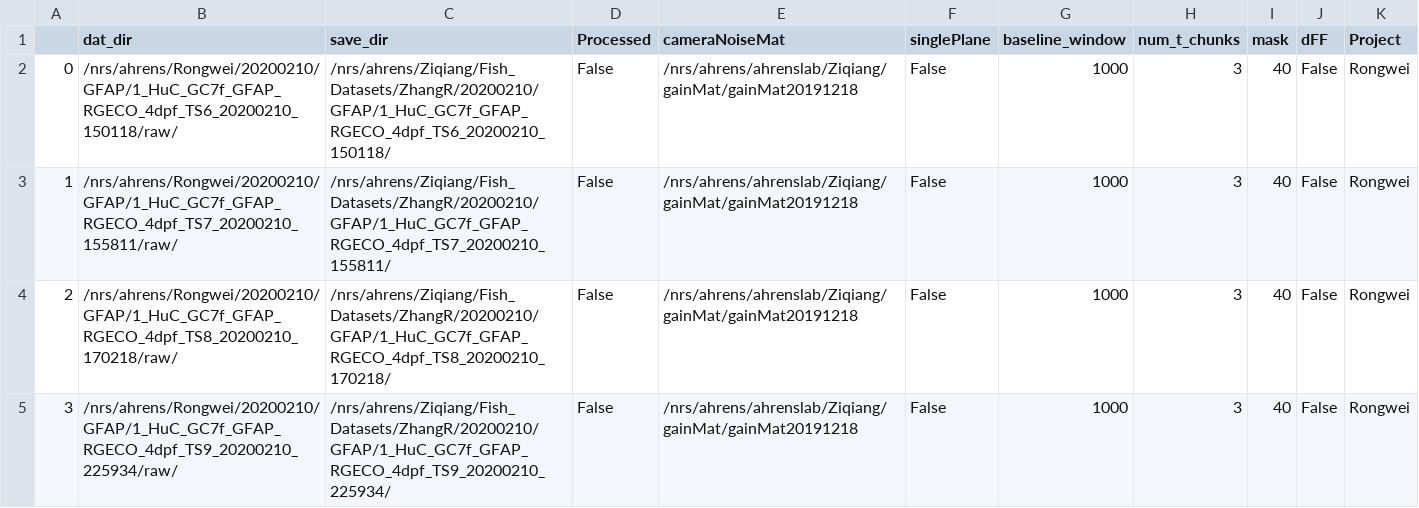
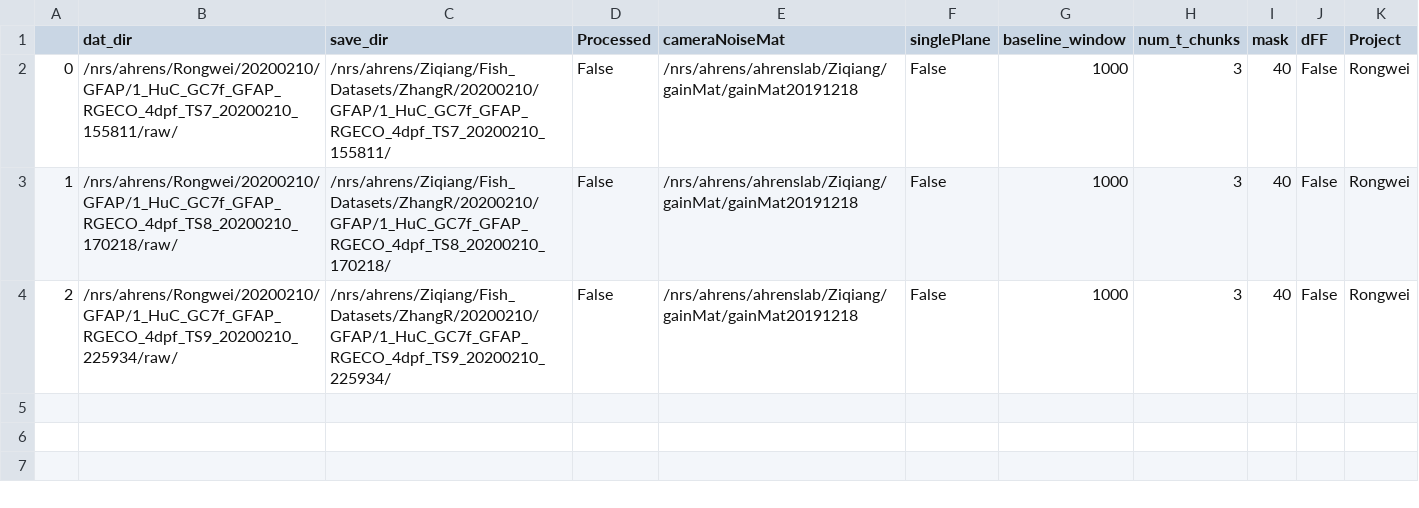
Before and after one commit to zqwei/Ahrenslab_data_processing, a CSV file: data_list.csv, drawn as a sheet.

```diff
--- a/data_list.csv
+++ b/data_list.csv
@@ -1,5 +1,4 @@
 ,dat_dir,save_dir,Processed,cameraNoiseMat,singlePlane,baseline_window,num_t_chunks,mask,dFF,Project
-0,/nrs/ahrens/Rongwei/20200210/GFAP/1_HuC_GC7f_GFAP_RGECO_4dpf_TS6_20200210_150118/raw/,/nrs/ahrens/Ziqiang/Fish_Datasets/ZhangR/20200210/GFAP/1_HuC_GC7f_GFAP_RGECO_4dpf_TS6_20200210_150118/,False,/nrs/ahrens/ahrenslab/Ziqiang/gainMat/gainMat20191218,False,1000,3,40,False,Rongwei
-1,/nrs/ahrens/Rongwei/20200210/GFAP/1_HuC_GC7f_GFAP_RGECO_4dpf_TS7_20200210_155811/raw/,/nrs/ahrens/Ziqiang/Fish_Datasets/ZhangR/20200210/GFAP/1_HuC_GC7f_GFAP_RGECO_4dpf_TS7_20200210_155811/,False,/nrs/ahrens/ahrenslab/Ziqiang/gainMat/gainMat20191218,False,1000,3,40,False,Rongwei
-2,/nrs/ahrens/Rongwei/20200210/GFAP/1_HuC_GC7f_GFAP_RGECO_4dpf_TS8_20200210_170218/raw/,/nrs/ahrens/Ziqiang/Fish_Datasets/ZhangR/20200210/GFAP/1_HuC_GC7f_GFAP_RGECO_4dpf_TS8_20200210_170218/,False,/nrs/ahrens/ahrenslab/Ziqiang/gainMat/gainMat20191218,False,1000,3,40,False,Rongwei
-3,/nrs/ahrens/Rongwei/20200210/GFAP/1_HuC_GC7f_GFAP_RGECO_4dpf_TS9_20200210_225934/raw/,/nrs/ahrens/Ziqiang/Fish_Datasets/ZhangR/20200210/GFAP/1_HuC_GC7f_GFAP_RGECO_4dpf_TS9_20200210_225934/,False,/nrs/ahrens/ahrenslab/Ziqiang/gainMat/gainMat20191218,False,1000,3,40,False,Rongwei
+0,/nrs/ahrens/Rongwei/20200210/GFAP/1_HuC_GC7f_GFAP_RGECO_4dpf_TS7_20200210_155811/raw/,/nrs/ahrens/Ziqiang/Fish_Datasets/ZhangR/20200210/GFAP/1_HuC_GC7f_GFAP_RGECO_4dpf_TS7_20200210_155811/,False,/nrs/ahrens/ahrenslab/Ziqiang/gainMat/gainMat20191218,False,1000,3,40,False,Rongwei
+1,/nrs/ahrens/Rongwei/20200210/GFAP/1_HuC_GC7f_GFAP_RGECO_4dpf_TS8_20200210_170218/raw/,/nrs/ahrens/Ziqiang/Fish_Datasets/ZhangR/20200210/GFAP/1_HuC_GC7f_GFAP_RGECO_4dpf_TS8_20200210_170218/,False,/nrs/ahrens/ahrenslab/Ziqiang/gainMat/gainMat20191218,False,1000,3,40,False,Rongwei
+2,/nrs/ahrens/Rongwei/20200210/GFAP/1_HuC_GC7f_GFAP_RGECO_4dpf_TS9_20200210_225934/raw/,/nrs/ahrens/Ziqiang/Fish_Datasets/ZhangR/20200210/GFAP/1_HuC_GC7f_GFAP_RGECO_4dpf_TS9_20200210_225934/,False,/nrs/ahrens/ahrenslab/Ziqiang/gainMat/gainMat20191218,False,1000,3,40,False,Rongwei
```
Also changed, not shown: finshed_data_list.csv.
